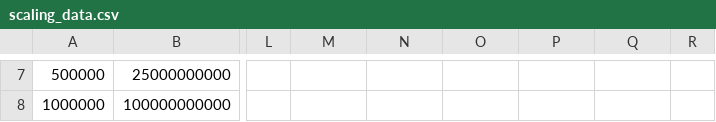
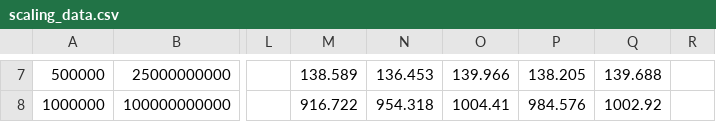
Before and after one commit to BrainsOnBoard/procedural_paper, a CSV file: scripts/scaling_data.csv, drawn as a sheet; only a part is shown, gaps mark what is left out; the diff covers the shown part only; the diff names each change by its address in the sheet, - before the commit and + after, or states it on an @@ line.

```diff
--- a/scripts/scaling_data.csv
+++ b/scripts/scaling_data.csv
-M7: (empty)
+M7: 138.589
-N7: (empty)
+N7: 136.453
-O7: (empty)
+O7: 139.966
-P7: (empty)
+P7: 138.205
-Q7: (empty)
+Q7: 139.688
-M8: (empty)
+M8: 916.722
-N8: (empty)
+N8: 954.318
-O8: (empty)
+O8: 1004.41
-P8: (empty)
+P8: 984.576
-Q8: (empty)
+Q8: 1002.92
```
Also changed, not shown: 90 edited cells elsewhere in this file, 2 other files.
